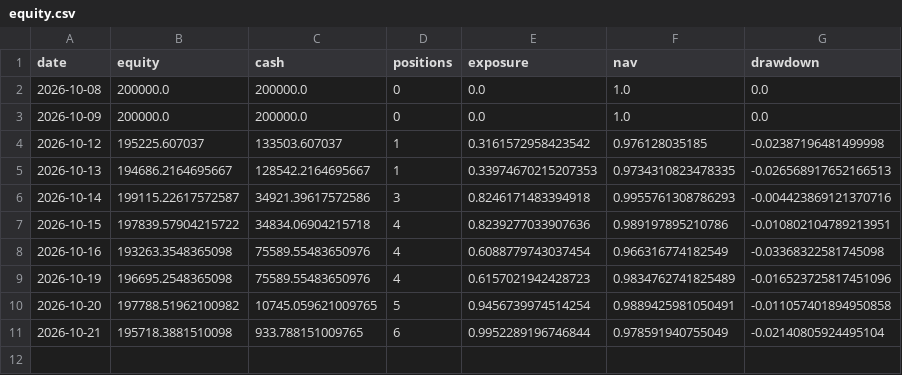
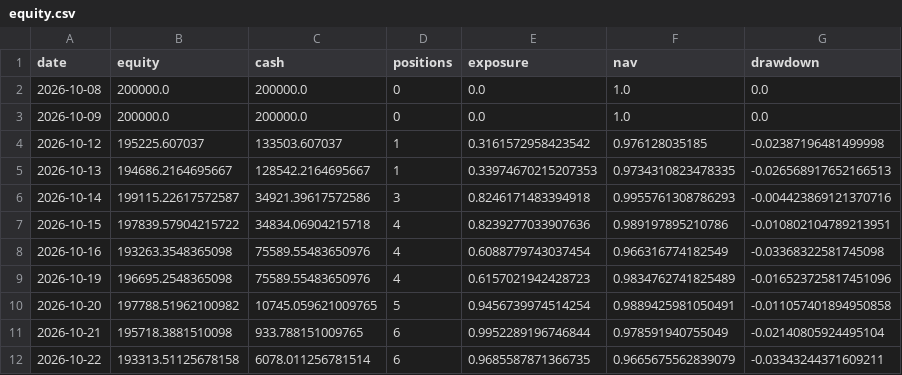
Before and after one commit to huvan9527-a11y/longhu, a CSV file: reports/reentry/equity.csv, drawn as a sheet; the diff names each change by its address in the sheet, - before the commit and + after, or states it on an @@ line.

```diff
--- a/reports/reentry/equity.csv
+++ b/reports/reentry/equity.csv
+row 12: 2026-10-22 | 193313.51125678158 | 6078.011256781514 | 6 | 0.9685587871366735 | 0.9665675562839079 | -0.03343244371609211
```
Also changed, not shown: reports/original/equity.csv, reports/original/events.csv, 13 other files.
